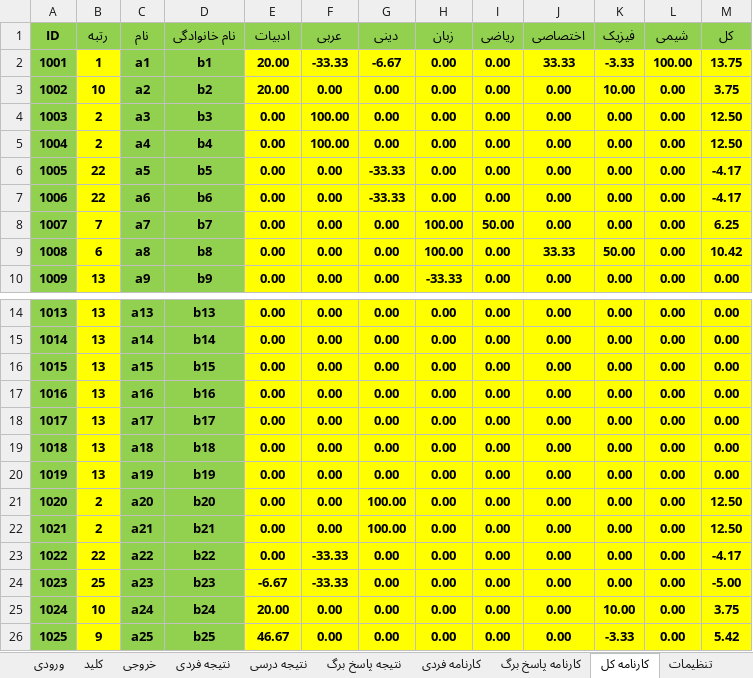
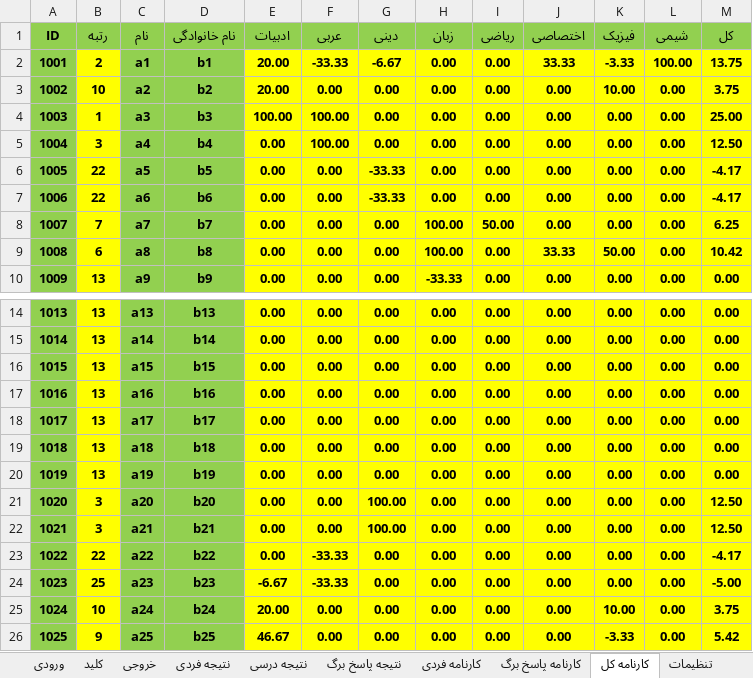
Before and after one commit to babajorab/Quiz, an Excel workbook: quiz.xlsx, sheet کارنامه کل, drawn as a sheet; only a part is shown, gaps mark what is left out; values as stored, in another font and other column widths than the file's, no borders; the diff names each change by its address in the sheet, - before the commit and + after, or states it on an @@ line.

```diff
--- a/quiz.xlsx (sheet کارنامه کل)
+++ b/quiz.xlsx (sheet کارنامه کل)
-B2 (رتبه): 1
+B2 (رتبه): 2
-B4 (رتبه): 2
+B4 (رتبه): 1
-E4 (ادبیات): 0.00
+E4 (ادبیات): 100.00
-M4 (کل): 12.50
+M4 (کل): 25.00
-B5 (رتبه): 2
+B5 (رتبه): 3
-B21:B22 (رتبه): 2
+B21:B22 (رتبه): 3
```
Also changed, not shown: sheet کارنامه فردی, sheet نتیجه درسی, sheet نتیجه فردی, sheet ورودی, sheet خروجی, sheet کارنامه پاسخ برگ, formulas that keep their value, 1 other file.
